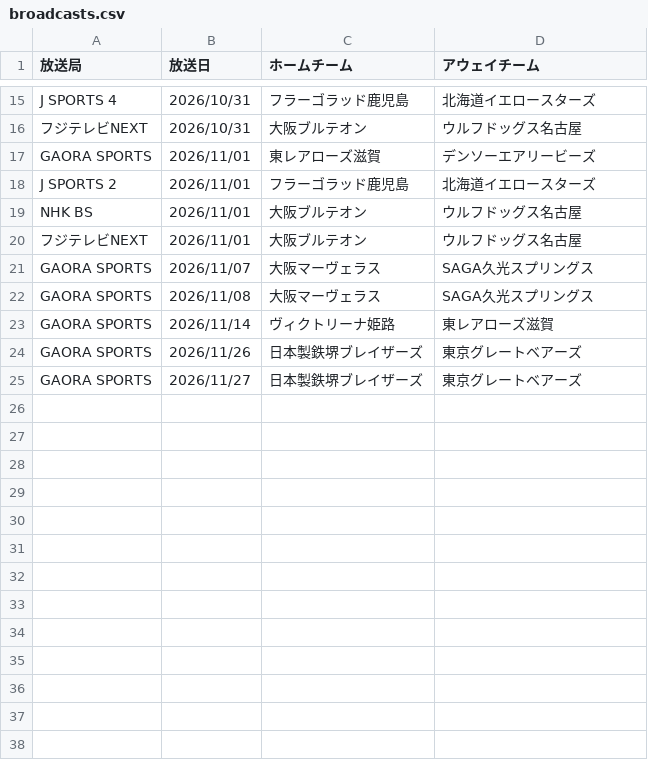
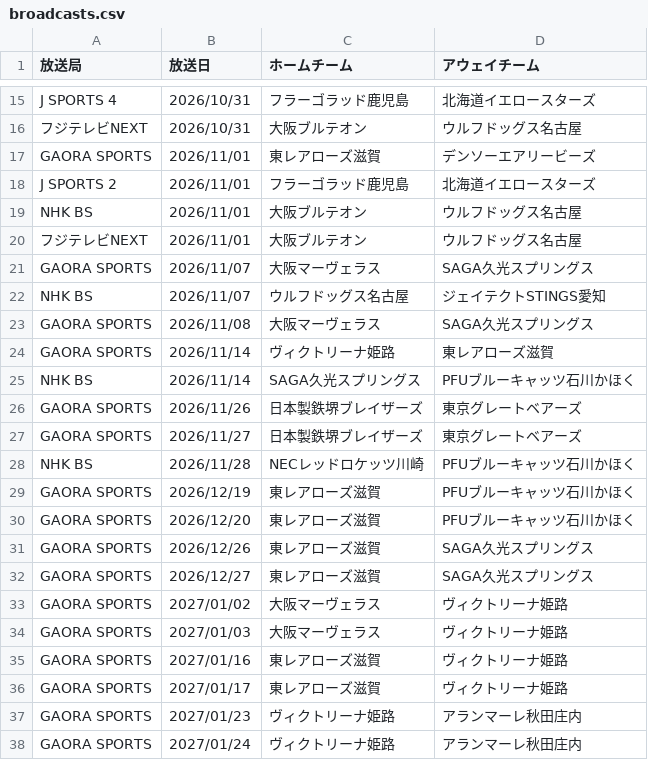
Before and after one commit to shinhighkou-spec/svleague-broadcast-tracke, a CSV file: data/broadcasts.csv, drawn as a sheet; only a part is shown, gaps mark what is left out; the diff names each change by its address in the sheet, - before the commit and + after, or states it on an @@ line.

```diff
--- a/data/broadcasts.csv
+++ b/data/broadcasts.csv
+row 22: NHK BS | 2026/11/07 | ウルフドッグス名古屋 | ジェイテクトSTINGS愛知
+row 25: NHK BS | 2026/11/14 | SAGA久光スプリングス | PFUブルーキャッツ石川かほく
+row 28: NHK BS | 2026/11/28 | NECレッドロケッツ川崎 | PFUブルーキャッツ石川かほく
+row 29: GAORA SPORTS | 2026/12/19 | 東レアローズ滋賀 | PFUブルーキャッツ石川かほく
+row 30: GAORA SPORTS | 2026/12/20 | 東レアローズ滋賀 | PFUブルーキャッツ石川かほく
+row 31: GAORA SPORTS | 2026/12/26 | 東レアローズ滋賀 | SAGA久光スプリングス
+row 32: GAORA SPORTS | 2026/12/27 | 東レアローズ滋賀 | SAGA久光スプリングス
+row 33: GAORA SPORTS | 2027/01/02 | 大阪マーヴェラス | ヴィクトリーナ姫路
+row 34: GAORA SPORTS | 2027/01/03 | 大阪マーヴェラス | ヴィクトリーナ姫路
+row 35: GAORA SPORTS | 2027/01/16 | 東レアローズ滋賀 | ヴィクトリーナ姫路
+row 36: GAORA SPORTS | 2027/01/17 | 東レアローズ滋賀 | ヴィクトリーナ姫路
+row 37: GAORA SPORTS | 2027/01/23 | ヴィクトリーナ姫路 | アランマーレ秋田庄内
+row 38: GAORA SPORTS | 2027/01/24 | ヴィクトリーナ姫路 | アランマーレ秋田庄内
```
Also changed, not shown: 2 other files.
